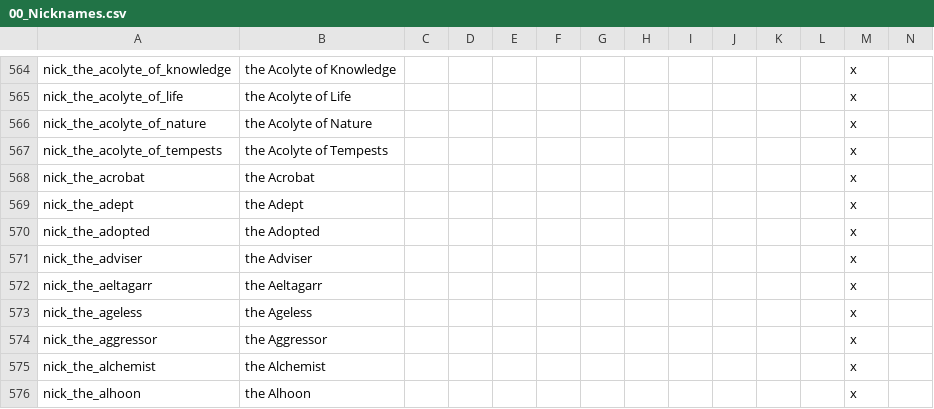
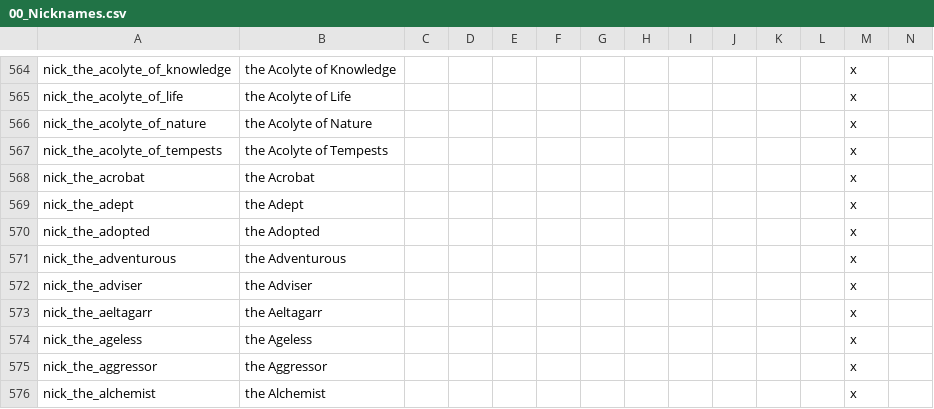
Before and after one commit to ProjectFaerun/Faerun, a CSV file: Faerun/localisation/00_Nicknames.csv, drawn as a sheet; only a part is shown, gaps mark what is left out; the shorter side is filled out with more unchanged rows; rows hold the shown columns only; the diff names each change by its address in the sheet, - before the commit and + after, or states it on an @@ line.

```diff
--- a/Faerun/localisation/00_Nicknames.csv
+++ b/Faerun/localisation/00_Nicknames.csv
+row 571: nick_the_adventurous | the Adventurous |  |  |  |  |  |  |  |  |  |  | x
```
Also changed, not shown: Faerun/localisation/WikipediaLinks.csv, 8 other files.
